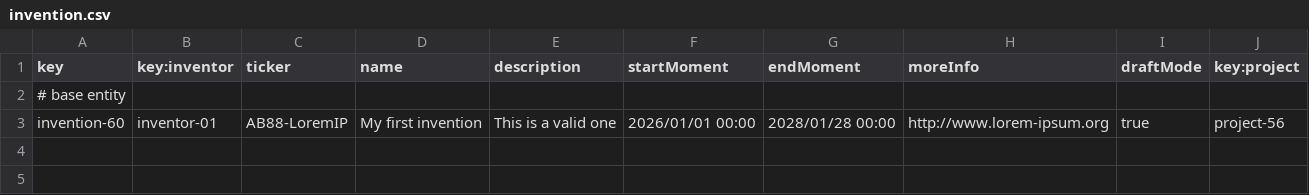
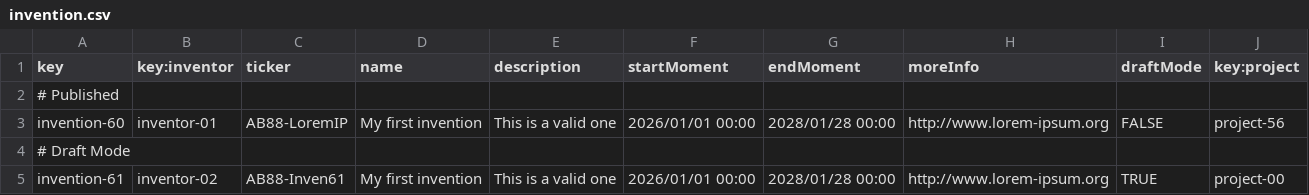
Before and after one commit to davposmar/Acme-Starters-B, a CSV file: src/main/resources/WEB-INF/data/sample/batch-02/invention.csv, drawn as a sheet.

Commit message:
feat: parts of an invention appears in project

```diff
--- a/src/main/resources/WEB-INF/data/sample/batch-02/invention.csv
+++ b/src/main/resources/WEB-INF/data/sample/batch-02/invention.csv
@@ -1,3 +1,5 @@
 key,key:inventor,ticker,name,description,startMoment,endMoment,moreInfo,draftMode,key:project
-# base entity
-invention-60,inventor-01,AB88-LoremIP,My first invention,This is a valid one,2026/01/01 00:00,2028/01/28 00:00,http://www.lorem-ipsum.org,true,project-56
+# Published
+invention-60,inventor-01,AB88-LoremIP,My first invention,This is a valid one,2026/01/01 00:00,2028/01/28 00:00,http://www.lorem-ipsum.org,FALSE,project-56
+# Draft Mode
+invention-61,inventor-02,AB88-Inven61,My first invention,This is a valid one,2026/01/01 00:00,2028/01/28 00:00,http://www.lorem-ipsum.org,TRUE,project-00
```
Also changed, not shown: 10 other files.
